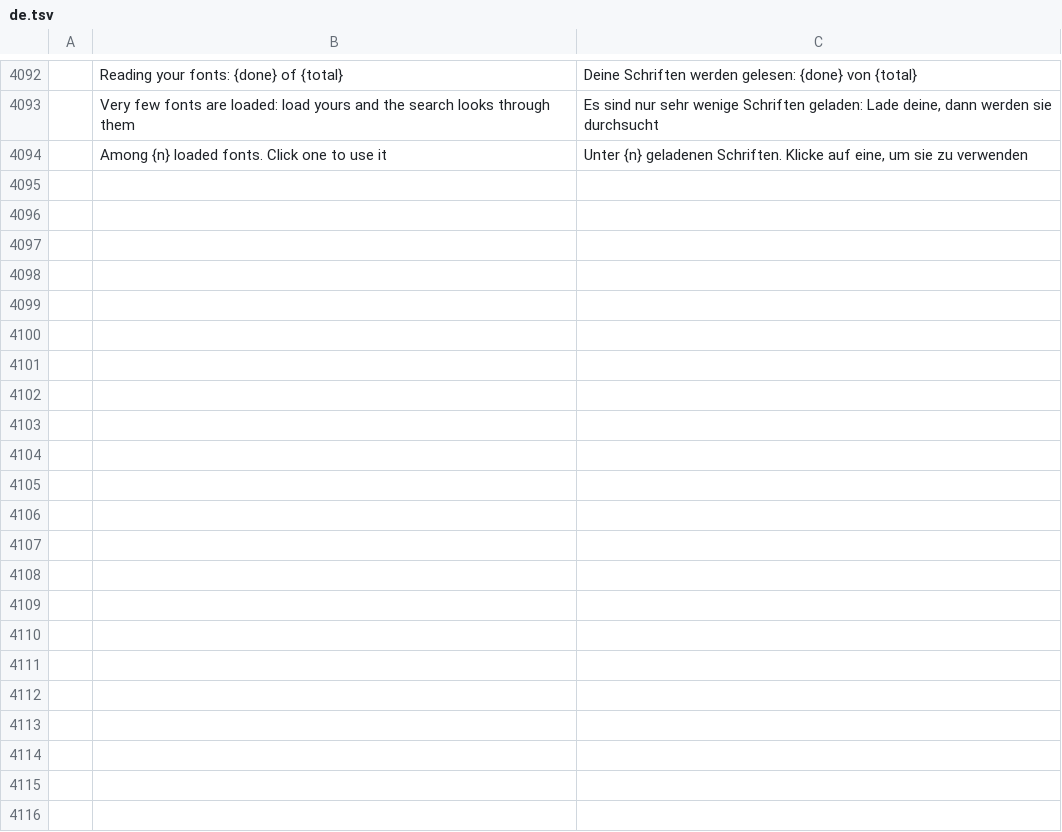
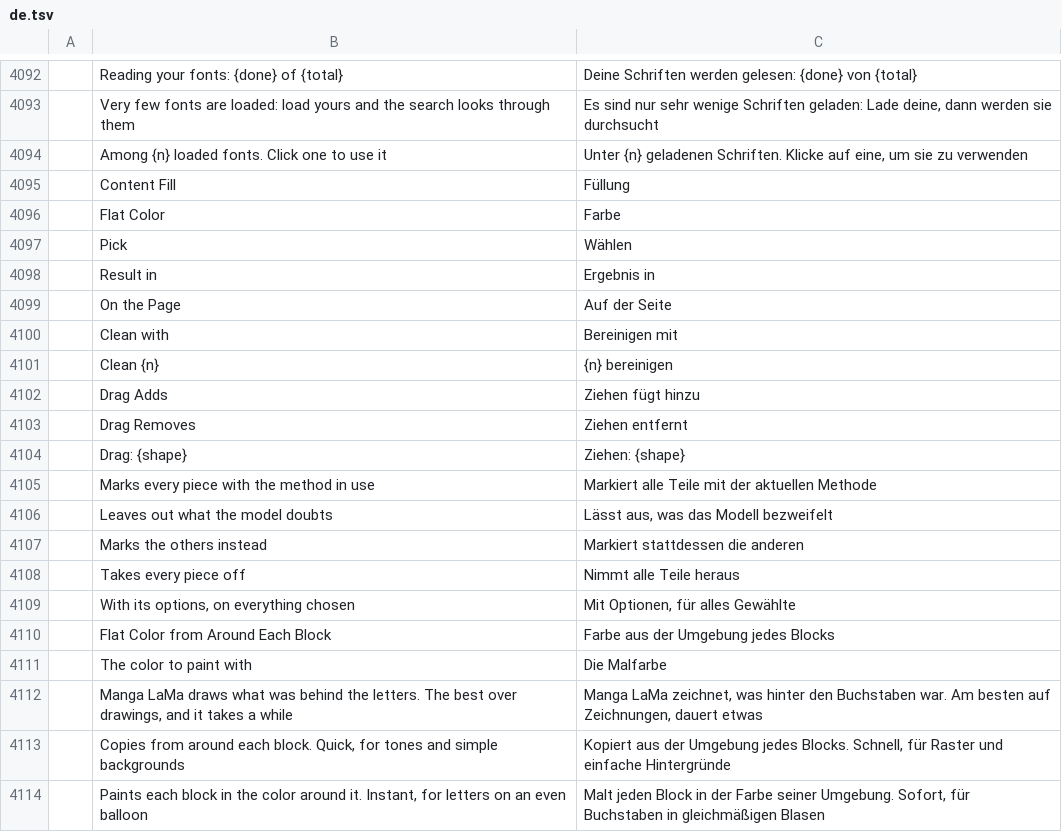
Before and after one commit to ChoqueCastroLD/capishot, a TSV file: crates/ui-egui/src/i18n/de.tsv, drawn as a sheet; only a part is shown, gaps mark what is left out; the diff covers the shown part only; the diff names each change by its address in the sheet, - before the commit and + after, or states it on an @@ line.

```diff
--- a/crates/ui-egui/src/i18n/de.tsv
+++ b/crates/ui-egui/src/i18n/de.tsv
+row 4095:  | Content Fill | Füllung
+row 4096:  | Flat Color | Farbe
+row 4097:  | Pick | Wählen
+row 4098:  | Result in | Ergebnis in
+row 4099:  | On the Page | Auf der Seite
+row 4100:  | Clean with | Bereinigen mit
+row 4101:  | Clean {n} | {n} bereinigen
+row 4102:  | Drag Adds | Ziehen fügt hinzu
+row 4103:  | Drag Removes | Ziehen entfernt
+row 4104:  | Drag: {shape} | Ziehen: {shape}
+row 4105:  | Marks every piece with the method in use | Markiert alle Teile mit der aktuellen Methode
+row 4106:  | Leaves out what the model doubts | Lässt aus, was das Modell bezweifelt
+row 4107:  | Marks the others instead | Markiert stattdessen die anderen
+row 4108:  | Takes every piece off | Nimmt alle Teile heraus
+row 4109:  | With its options, on everything chosen | Mit Optionen, für alles Gewählte
+row 4110:  | Flat Color from Around Each Block | Farbe aus der Umgebung jedes Blocks
+row 4111:  | The color to paint with | Die Malfarbe
+row 4112:  | Manga LaMa draws what was behind the letters. The best over drawings, and it takes a while | Manga LaMa zeichnet, was hinter den Buchstaben war. Am besten auf Zeichnungen, dauert etwas
+row 4113:  | Copies from around each block. Quick, for tones and simple backgrounds | Kopiert aus der Umgebung jedes Blocks. Schnell, für Raster und einfache Hintergründe
+row 4114:  | Paints each block in the color around it. Instant, for letters on an even balloon | Malt jeden Block in der Farbe seiner Umgebung. Sofort, für Buchstaben in gleichmäßigen Blasen
```
Also changed, not shown: 16 added rows elsewhere in this file, crates/ui-egui/src/i18n/el.tsv, crates/ui-egui/src/i18n/fr.tsv, 26 other files.
